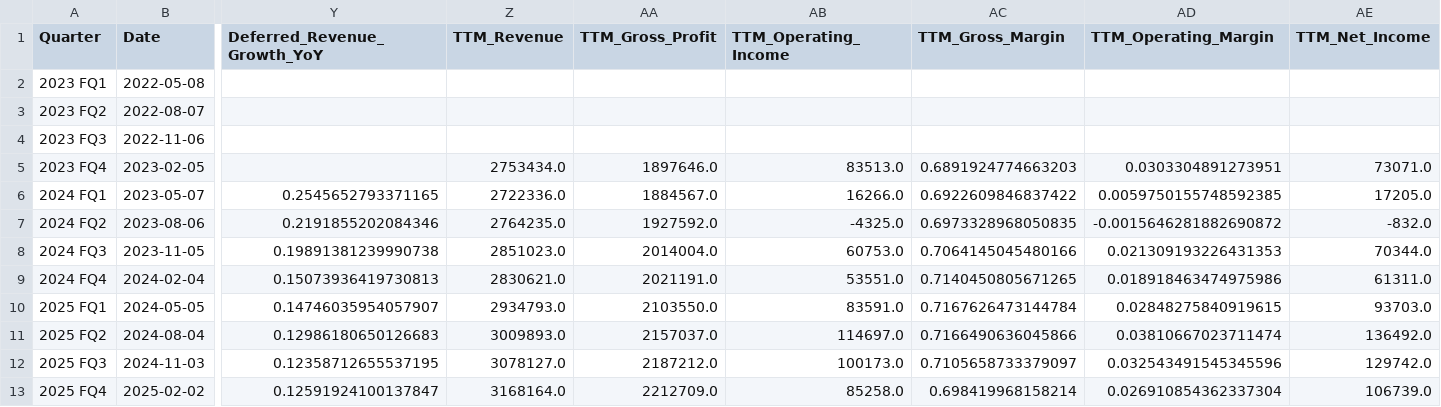
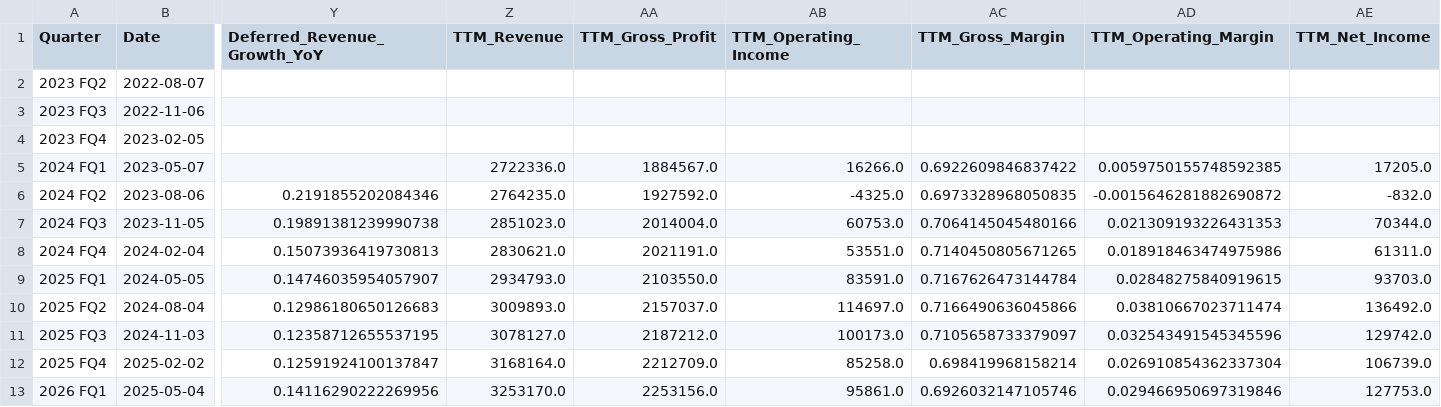
Before and after one commit to davidjsm222/Atlas-Equity_Research_Engine, a CSV file: processed_data/PureStorage,Inc._quarterly_metrics.csv, drawn as a sheet; only a part is shown, gaps mark what is left out; removed rows and columns are numbered as before the commit, all else as after; rows hold the shown columns only; the diff names each change by its address in the sheet, - before the commit and + after, or states it on an @@ line.

```diff
--- a/processed_data/PureStorage,Inc._quarterly_metrics.csv
+++ b/processed_data/PureStorage,Inc._quarterly_metrics.csv
-row 2: 2023 FQ1 | 2022-05-08
-Z4 (TTM_Revenue): 2753434.0
+Z4 (TTM_Revenue): (empty)
-AA4 (TTM_Gross_Profit): 1897646.0
+AA4 (TTM_Gross_Profit): (empty)
-AB4 (TTM_Operating_Income): 83513.0
+AB4 (TTM_Operating_Income): (empty)
-AC4 (TTM_Gross_Margin): 0.6891924774663203
+AC4 (TTM_Gross_Margin): (empty)
-AD4 (TTM_Operating_Margin): 0.0303304891273951
+AD4 (TTM_Operating_Margin): (empty)
-AE4 (TTM_Net_Income): 73071.0
+AE4 (TTM_Net_Income): (empty)
-Y5 (Deferred_Revenue_Growth_YoY): 0.2545652793371165
+Y5 (Deferred_Revenue_Growth_YoY): (empty)
+row 13: 2026 FQ1 | 2025-05-04 | 0.14116290222269956 | 3253170.0 | 2253156.0 | 95861.0 | 0.6926032147105746 | 0.029466950697319846 | 127753.0
```
Also changed, not shown: processed_data/Cloudflare,Inc._quarterly_metrics.csv, processed_data/CrowdStrikeHoldings,Inc._quarterly_metrics.csv, 44 other files.
